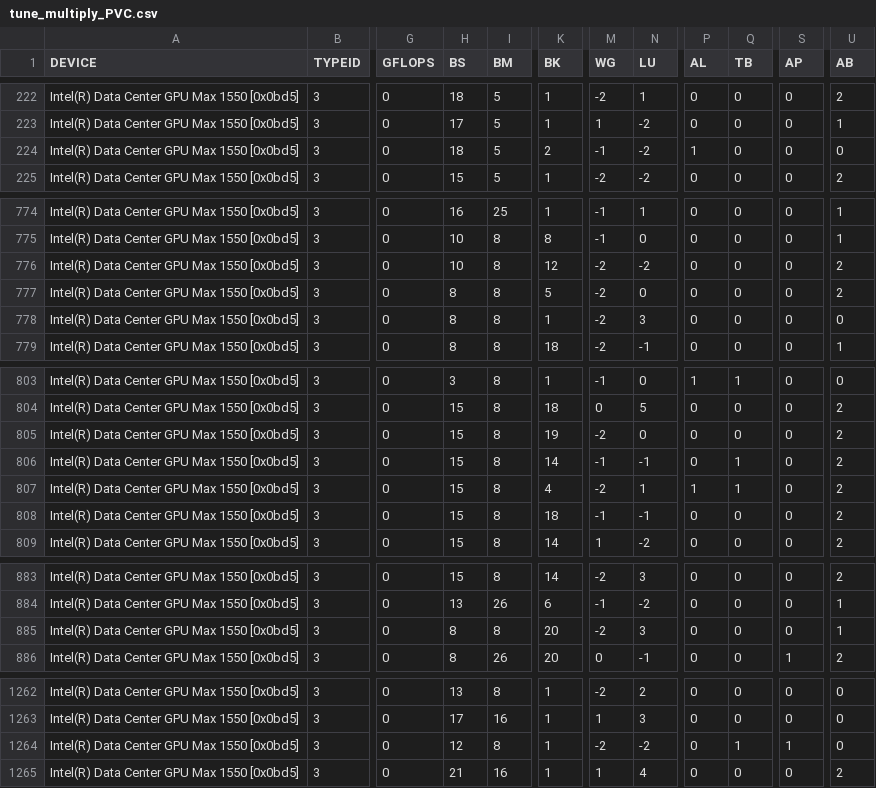
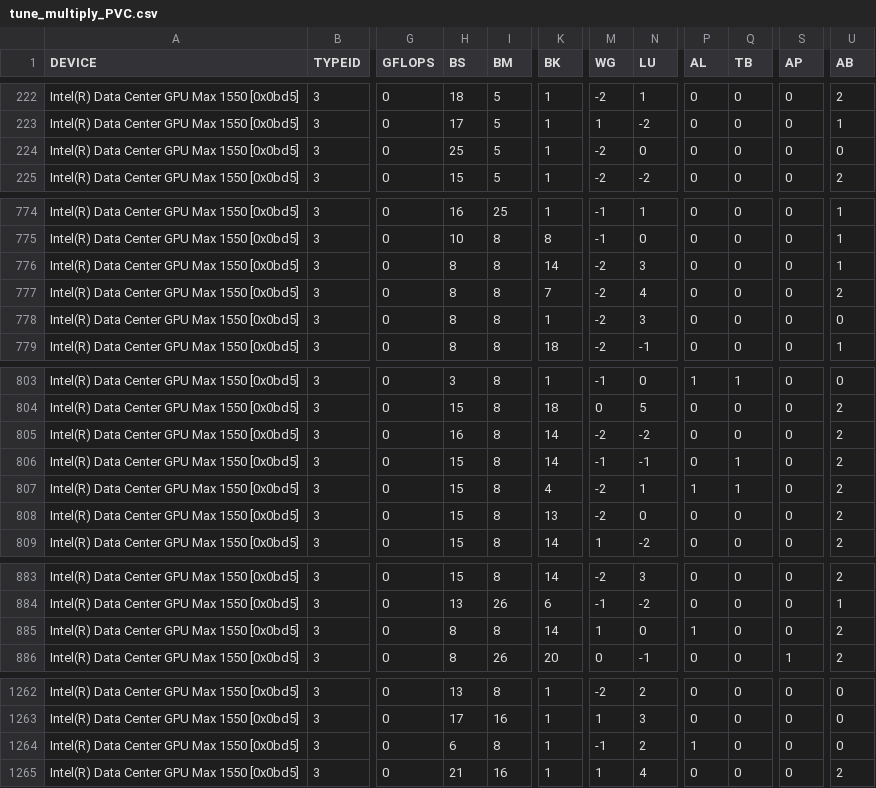
Before and after one commit to hfp/libxstream, a CSV file: opencl/smm/params/tune_multiply_PVC.csv, drawn as a sheet; only a part is shown, gaps mark what is left out; the diff covers the shown part only; the diff names each change by its address in the sheet, - before the commit and + after, or states it on an @@ line.

```diff
--- a/opencl/smm/params/tune_multiply_PVC.csv
+++ b/opencl/smm/params/tune_multiply_PVC.csv
-H224 (BS): 18
+H224 (BS): 25
-K224 (BK): 2
+K224 (BK): 1
-M224 (WG): -1
+M224 (WG): -2
-N224 (LU): -2
+N224 (LU): 0
-P224 (AL): 1
+P224 (AL): 0
-H776 (BS): 10
+H776 (BS): 8
-K776 (BK): 12
+K776 (BK): 14
-N776 (LU): -2
+N776 (LU): 3
-U776 (AB): 2
+U776 (AB): 1
-K777 (BK): 5
+K777 (BK): 7
-N777 (LU): 0
+N777 (LU): 4
-H805 (BS): 15
+H805 (BS): 16
-K805 (BK): 19
+K805 (BK): 14
-N805 (LU): 0
+N805 (LU): -2
-K808 (BK): 18
+K808 (BK): 13
-M808 (WG): -1
+M808 (WG): -2
-N808 (LU): -1
+N808 (LU): 0
-K885 (BK): 20
+K885 (BK): 14
-M885 (WG): -2
+M885 (WG): 1
-N885 (LU): 3
+N885 (LU): 0
-P885 (AL): 0
+P885 (AL): 1
-U885 (AB): 1
+U885 (AB): 2
-H1264 (BS): 12
+H1264 (BS): 6
-M1264 (WG): -2
+M1264 (WG): -1
-N1264 (LU): -2
+N1264 (LU): 2
-P1264 (AL): 0
+P1264 (AL): 1
-Q1264 (TB): 1
+Q1264 (TB): 0
-S1264 (AP): 1
+S1264 (AP): 0
```
Also changed, not shown: 147 edited cells elsewhere in this file, 6 other files.
